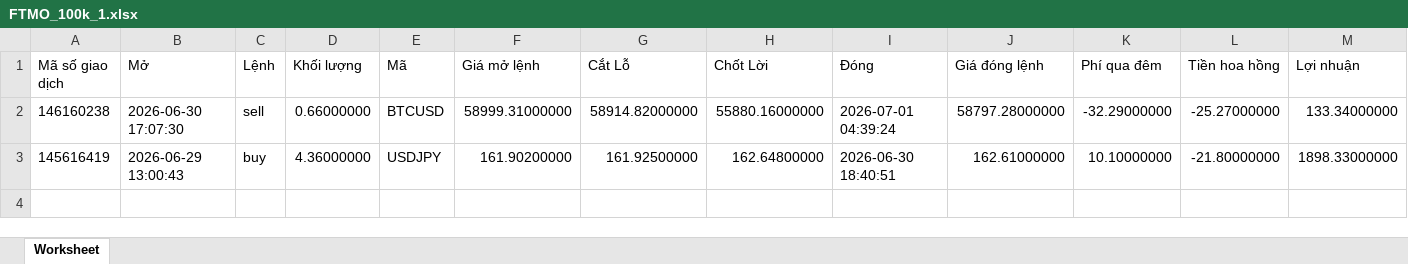
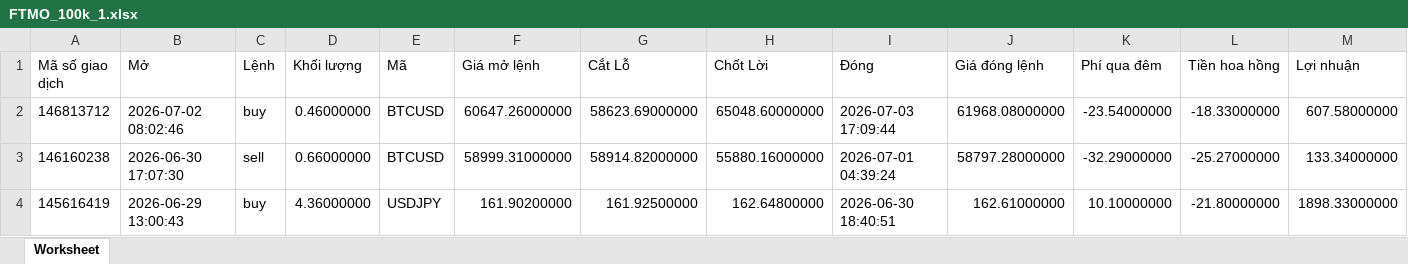
Before and after one commit to minhnguyen1604/lambdacapital_dashboard, an Excel workbook: data/FTMO_100k_1.xlsx, sheet Worksheet, drawn as a sheet; only a part is shown; values as stored, in another font and other column widths than the file's, no borders; rows hold the shown columns only; the diff names each change by its address in the sheet, - before the commit and + after, or states it on an @@ line.

```diff
--- a/data/FTMO_100k_1.xlsx (sheet Worksheet)
+++ b/data/FTMO_100k_1.xlsx (sheet Worksheet)
+row 2: 146813712 | 2026-07-02 08:02:46 | buy | 0.46000000 | BTCUSD | 60647.26000000 | 58623.69000000 | 65048.60000000 | 2026-07-03 17:09:44 | 61968.08000000 | -23.54000000 | -18.33000000 | 607.58000000
```
Also changed, not shown: data/FTMO_10k.xlsx, 9 other files.
